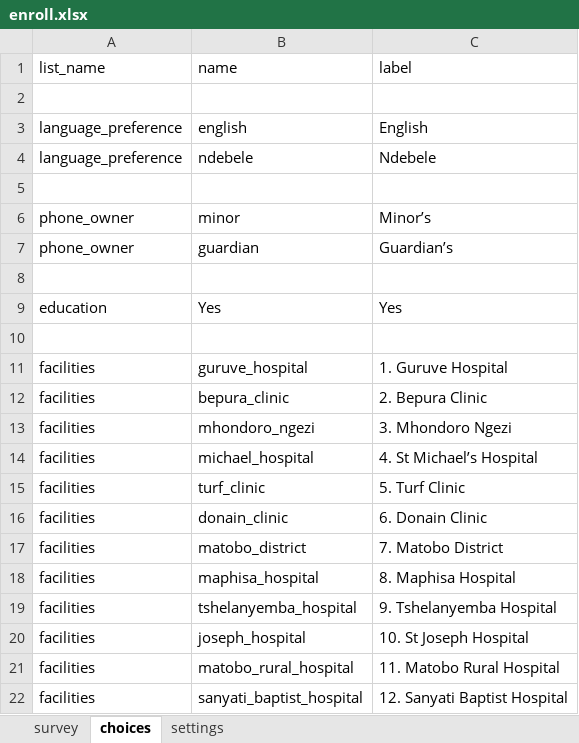
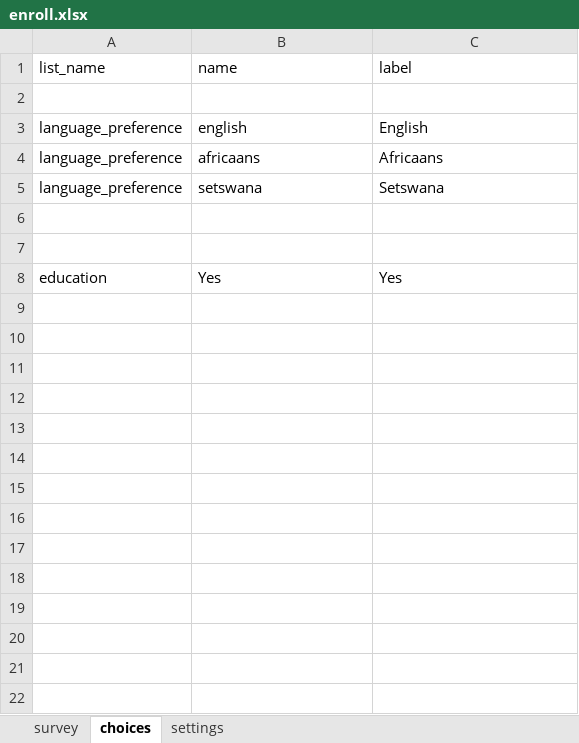
Before and after one commit to I-TECH-UW/2waytexting, an Excel workbook: config/itech-aurum/forms/app/enroll.xlsx, sheet choices, drawn as a sheet; only a part is shown; values as stored, in another font and other column widths than the file's, no borders; removed rows and columns are numbered as before the commit, all else as after; the diff covers the shown part only; the diff names each change by its address in the sheet, - before the commit and + after, or states it on an @@ line.

Commit message:
feat: update enrollment form

```diff
--- a/config/itech-aurum/forms/app/enroll.xlsx (sheet choices)
+++ b/config/itech-aurum/forms/app/enroll.xlsx (sheet choices)
+row 4: language_preference | africaans | Africaans
-B5 (name): ndebele
+B5 (name): setswana
-C5 (label): Ndebele
+C5 (label): Setswana
-row 6: phone_owner | minor | Minor’s
-row 7: phone_owner | guardian | Guardian’s
-row 10: (empty)
-row 11: facilities | guruve_hospital | 1. Guruve Hospital
-row 12: facilities | bepura_clinic | 2. Bepura Clinic
-row 13: facilities | mhondoro_ngezi | 3. Mhondoro Ngezi
-row 14: facilities | michael_hospital | 4. St Michael’s Hospital
-row 15: facilities | turf_clinic | 5. Turf Clinic
-row 16: facilities | donain_clinic | 6. Donain Clinic
-row 17: facilities | matobo_district | 7. Matobo District
-row 18: facilities | maphisa_hospital | 8. Maphisa Hospital
-row 19: facilities | tshelanyemba_hospital | 9. Tshelanyemba Hospital
-row 20: facilities | joseph_hospital | 10. St Joseph Hospital
-row 21: facilities | matobo_rural_hospital | 11. Matobo Rural Hospital
-row 22: facilities | sanyati_baptist_hospital | 12. Sanyati Baptist Hospital
```
Also changed, not shown: 32 removed rows elsewhere in this sheet, sheet survey, config/itech-aurum/forms/app/no_contact.xlsx, 13 other files.
